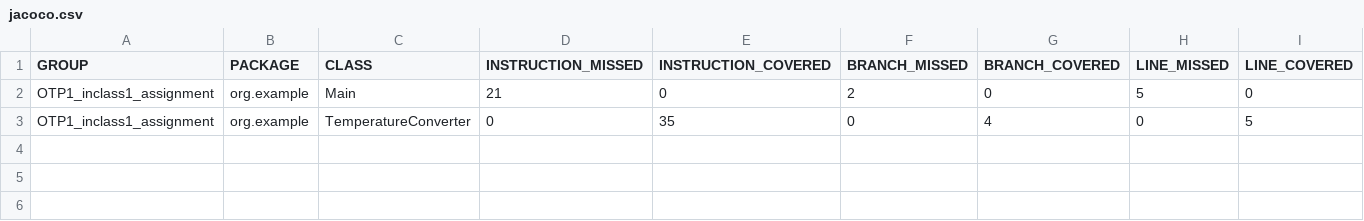
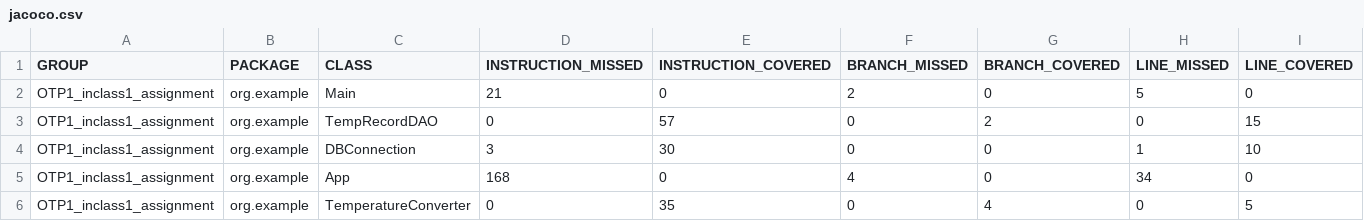
Before and after one commit to luulet/OTP1_inclass1_assignment, a CSV file: target/site/jacoco/jacoco.csv, drawn as a sheet; only a part is shown; rows hold the shown columns only; the diff names each change by its address in the sheet, - before the commit and + after, or states it on an @@ line.

```diff
--- a/target/site/jacoco/jacoco.csv
+++ b/target/site/jacoco/jacoco.csv
+row 3: OTP1_inclass1_assignment | org.example | TempRecordDAO | 0 | 57 | 0 | 2 | 0 | 15
+row 4: OTP1_inclass1_assignment | org.example | DBConnection | 3 | 30 | 0 | 0 | 1 | 10
+row 5: OTP1_inclass1_assignment | org.example | App | 168 | 0 | 4 | 0 | 34 | 0
```
Also changed, not shown: 11 other files.
